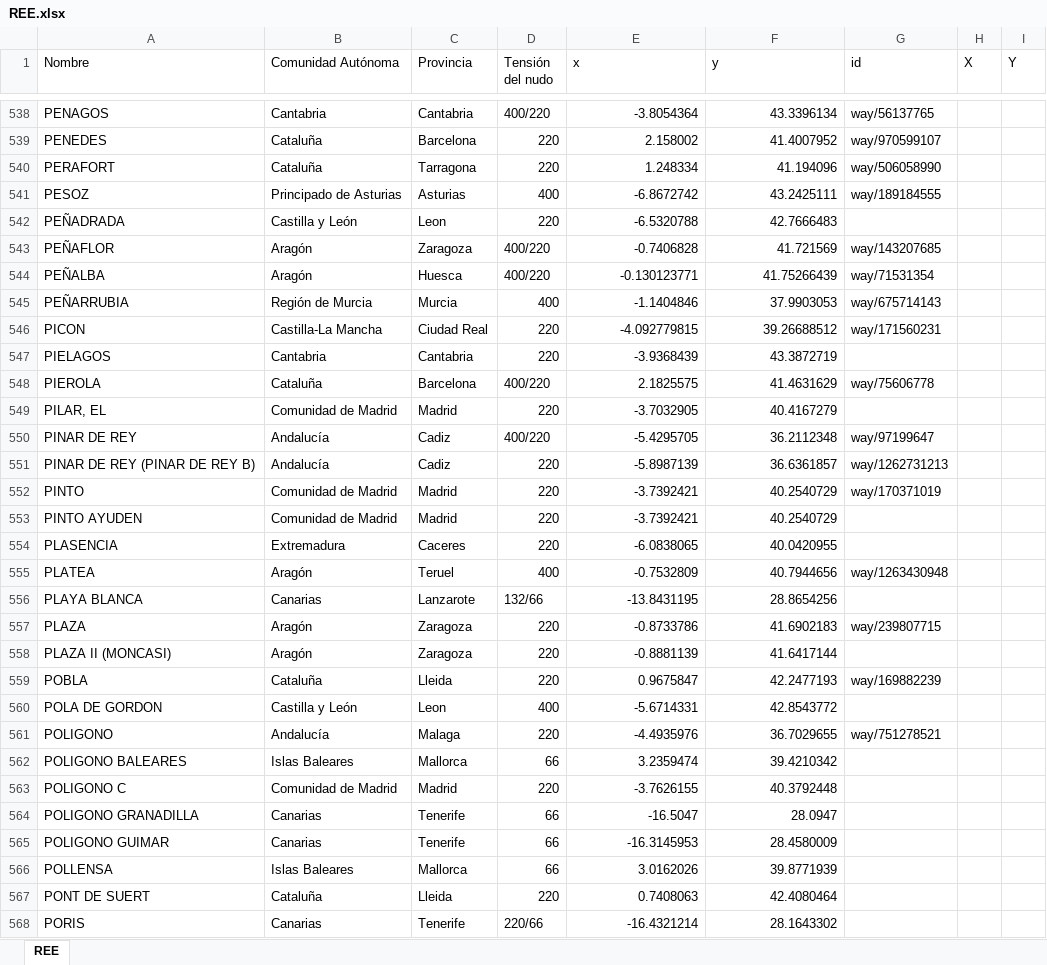
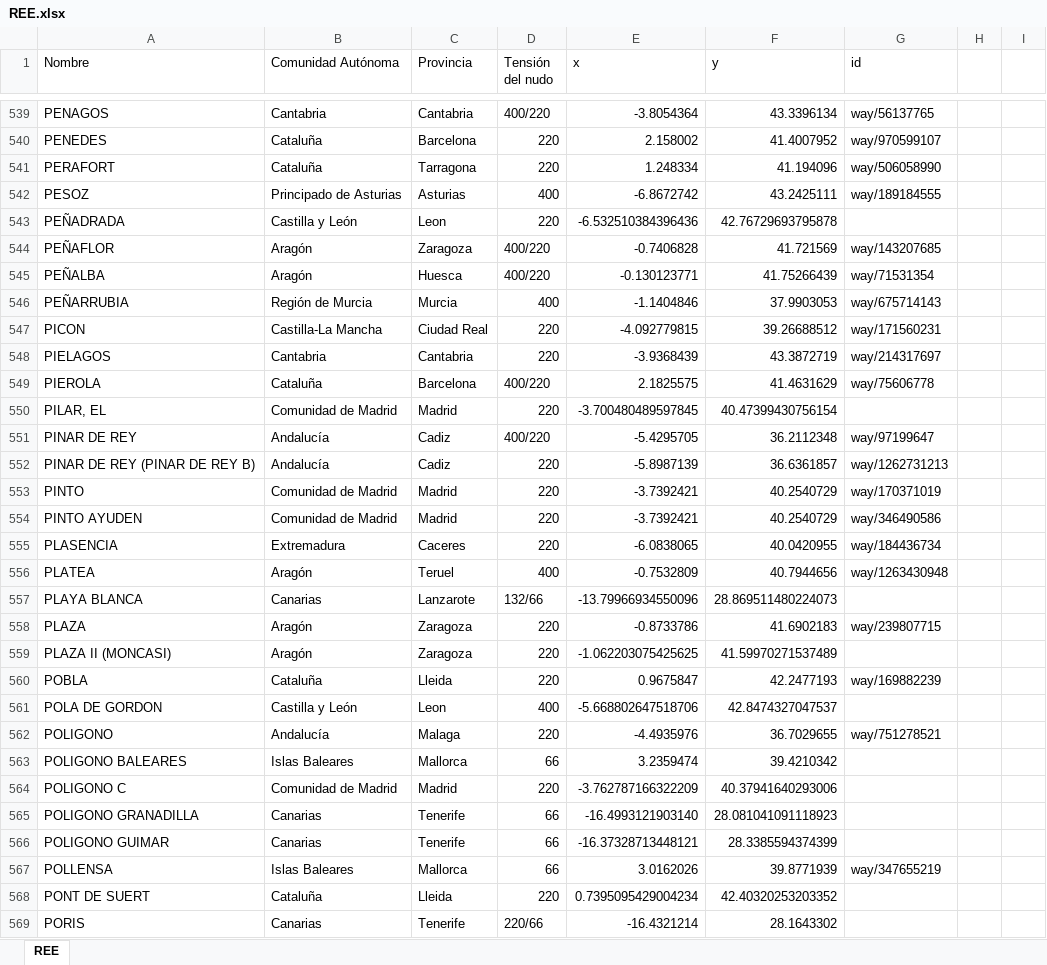
Before and after one commit to jacubero/SEE, an Excel workbook: Mapas/Excels/REE.xlsx, sheet REE, drawn as a sheet; only a part is shown, gaps mark what is left out; values as stored, in another font and other column widths than the file's, no cell formats; addresses are those after the commit; the diff covers the shown part only; the diff names each change by its address in the sheet, - before the commit and + after, or states it on an @@ line.

Commit message:
REE

```diff
--- a/Mapas/Excels/REE.xlsx (sheet REE)
+++ b/Mapas/Excels/REE.xlsx (sheet REE)
-H1: X
+H1: (empty)
-I1: Y
+I1: (empty)
-E543 (x): -6.5320788
+E543 (x): -6.532510384396436
-F543 (y): 42.7666483
+F543 (y): 42.76729693795878
-G548 (id): (empty)
+G548 (id): way/214317697
-E550 (x): -3.7032905
+E550 (x): -3.700480489597845
-F550 (y): 40.4167279
+F550 (y): 40.47399430756154
-G554 (id): (empty)
+G554 (id): way/346490586
-G555 (id): (empty)
+G555 (id): way/184436734
-E557 (x): -13.8431195
+E557 (x): -13.79966934550096
-F557 (y): 28.8654256
+F557 (y): 28.869511480224073
-E559 (x): -0.8881139
+E559 (x): -1.062203075425625
-F559 (y): 41.6417144
+F559 (y): 41.59970271537489
-E561 (x): -5.6714331
+E561 (x): -5.668802647518706
-F561 (y): 42.8543772
+F561 (y): 42.8474327047537
-E564 (x): -3.7626155
+E564 (x): -3.762787166322209
-F564 (y): 40.3792448
+F564 (y): 40.37941640293006
-E565 (x): -16.5047
+E565 (x): -16.4993121903140
-F565 (y): 28.0947
+F565 (y): 28.081041091118923
-E566 (x): -16.3145953
+E566 (x): -16.37328713448121
-F566 (y): 28.4580009
+F566 (y): 28.3385594374399
-G567 (id): (empty)
+G567 (id): way/347655219
-E568 (x): 0.7408063
+E568 (x): 0.7395095429004234
-F568 (y): 42.4080464
+F568 (y): 42.40320253203352
```
Also changed, not shown: 6 added rows and 362 edited cells elsewhere in this sheet, cell formats.
